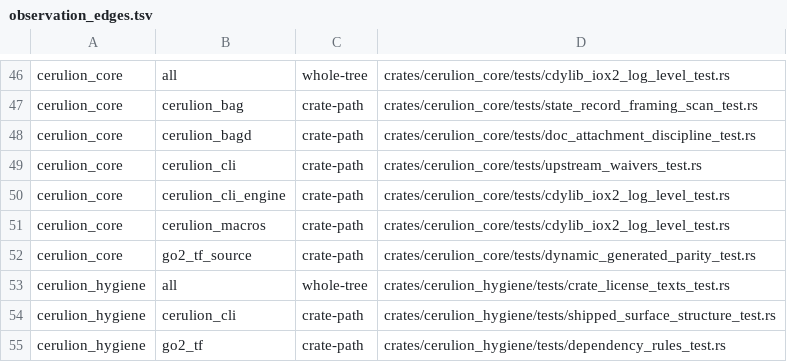
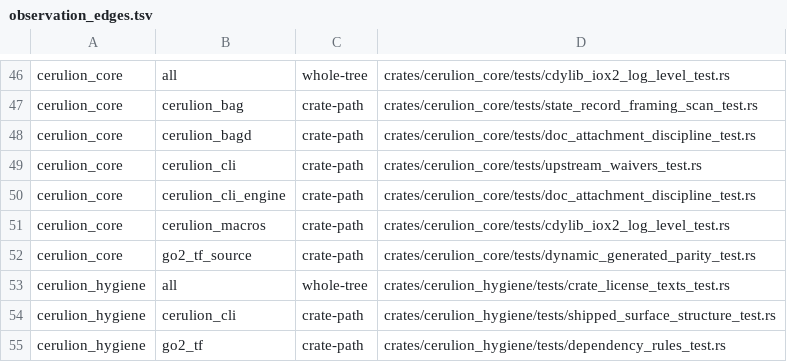
Before and after one commit to cerulion-inc/cerulion, a TSV file: tools/ci/observation_edges.tsv, drawn as a sheet; only a part is shown, gaps mark what is left out.

```diff
--- a/tools/ci/observation_edges.tsv
+++ b/tools/ci/observation_edges.tsv
@@ -49,3 +49,3 @@ cerulion_core	cerulion_bagd	crate-path	crates/cerulion_core/tests/doc_attachment
 cerulion_core	cerulion_cli	crate-path	crates/cerulion_core/tests/upstream_waivers_test.rs
-cerulion_core	cerulion_cli_engine	crate-path	crates/cerulion_core/tests/cdylib_iox2_log_level_test.rs
+cerulion_core	cerulion_cli_engine	crate-path	crates/cerulion_core/tests/doc_attachment_discipline_test.rs
 cerulion_core	cerulion_macros	crate-path	crates/cerulion_core/tests/cdylib_iox2_log_level_test.rs
```
Also changed, not shown: 30 other files.
